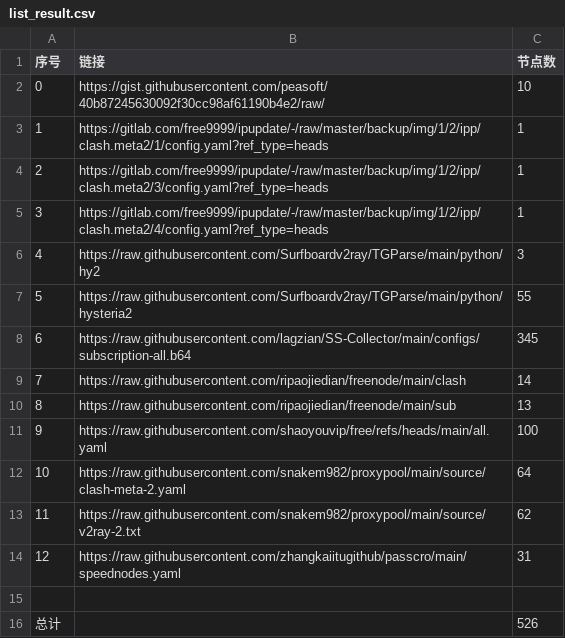
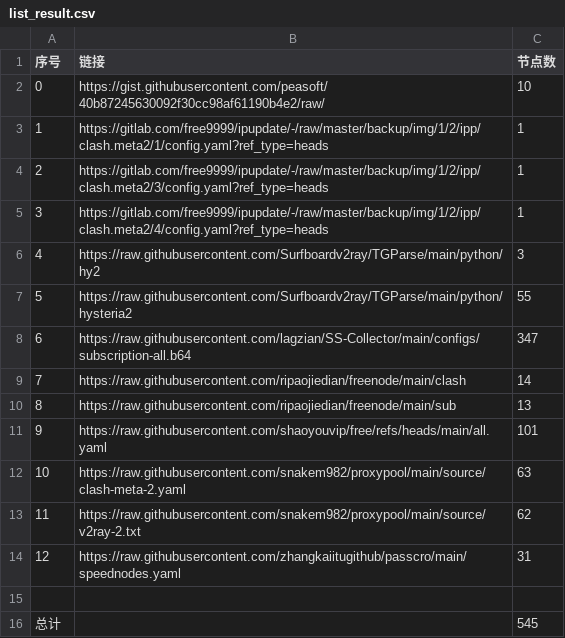
Before and after one commit to linjie9988/AutoMergePublicNodes, a CSV file: list_result.csv, drawn as a sheet.

```diff
--- a/list_result.csv
+++ b/list_result.csv
@@ -7,7 +7,7 @@
 5,https://raw.githubusercontent.com/Surfboardv2ray/TGParse/main/python/hysteria2,55
-6,https://raw.githubusercontent.com/lagzian/SS-Collector/main/configs/subscription-all.b64,345
+6,https://raw.githubusercontent.com/lagzian/SS-Collector/main/configs/subscription-all.b64,347
 7,https://raw.githubusercontent.com/ripaojiedian/freenode/main/clash,14
 8,https://raw.githubusercontent.com/ripaojiedian/freenode/main/sub,13
-9,https://raw.githubusercontent.com/shaoyouvip/free/refs/heads/main/all.yaml,100
-10,https://raw.githubusercontent.com/snakem982/proxypool/main/source/clash-meta-2.yaml,64
+9,https://raw.githubusercontent.com/shaoyouvip/free/refs/heads/main/all.yaml,101
+10,https://raw.githubusercontent.com/snakem982/proxypool/main/source/clash-meta-2.yaml,63
 11,https://raw.githubusercontent.com/snakem982/proxypool/main/source/v2ray-2.txt,62
@@ -15,2 +15,2 @@
 
-总计,,526
+总计,,545
```
Also changed, not shown: 29 other files.
